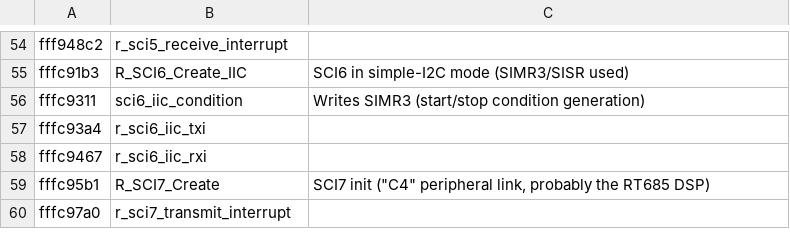
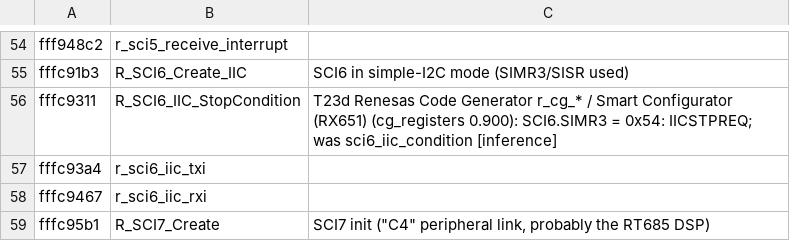
Before and after one commit to Reid-n0rc/FT-710_Firmware, a TSV file: tools/ghidra/names_main.tsv, drawn as a sheet; only a part is shown, gaps mark what is left out; the shorter side is filled out with more unchanged rows; the diff covers the shown part only.

```diff
--- a/tools/ghidra/names_main.tsv
+++ b/tools/ghidra/names_main.tsv
@@ -55,3 +55,3 @@ fff948c2	r_sci5_receive_interrupt
 fffc91b3	R_SCI6_Create_IIC	SCI6 in simple-I2C mode (SIMR3/SISR used)
-fffc9311	sci6_iic_condition	Writes SIMR3 (start/stop condition generation)
+fffc9311	R_SCI6_IIC_StopCondition	T23d Renesas Code Generator r_cg_* / Smart Configurator (RX651) (cg_registers 0.900): SCI6.SIMR3 = 0x54: IICSTPREQ; was sci6_iic_condition [inference]
 fffc93a4	r_sci6_iic_txi
```
Also changed, not shown: 29 added rows elsewhere in this file, 14 other files.
